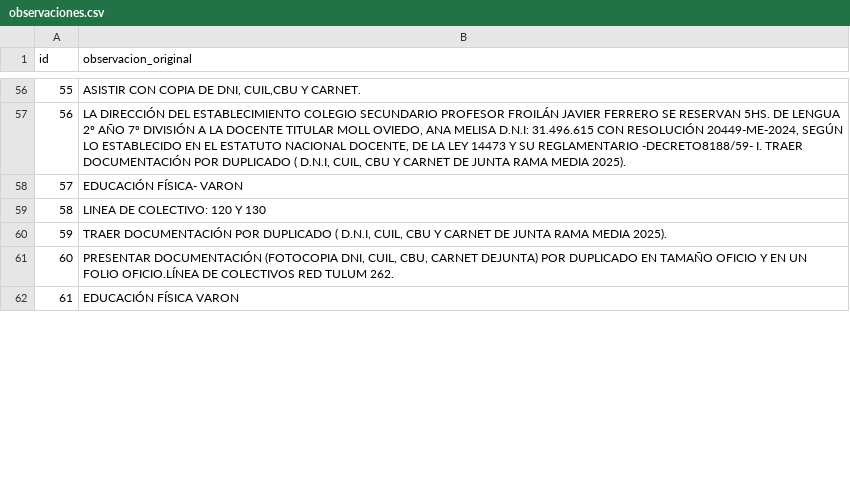
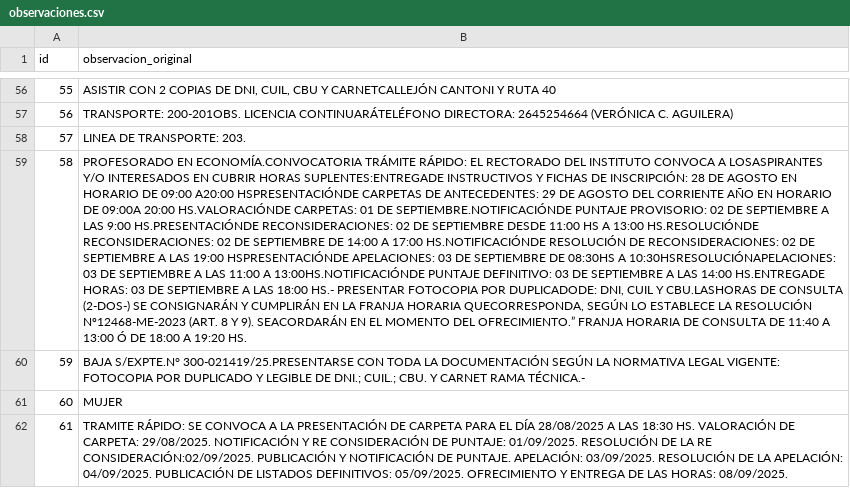
Before and after one commit to ofrecimientos-docentes/verificar-ofrecimientos, a CSV file: data/observaciones.csv, drawn as a sheet; only a part is shown, gaps mark what is left out; the diff covers the shown part only; the diff names each change by its address in the sheet, - before the commit and + after, or states it on an @@ line.

```diff
--- a/data/observaciones.csv
+++ b/data/observaciones.csv
-B56 (observacion_original): ASISTIR CON COPIA DE DNI, CUIL,CBU Y CARNET.
+B56 (observacion_original): ASISTIR CON 2 COPIAS DE DNI, CUIL, CBU Y CARNETCALLEJÓN CANTONI Y RUTA 40
-B57 (observacion_original): LA DIRECCIÓN DEL ESTABLECIMIENTO COLEGIO SECUNDARIO PROFESOR FROILÁN JAVIER FERRERO SE RESERVAN 5HS. DE LENGUA 2º AÑO 7º DIVISIÓN A LA DOCENTE TITULAR MOLL OVIEDO, ANA MELISA D.N.I: 31.496.615 CON RESOLUCIÓN 20449-ME-2024, SEGÚN LO ESTABLECIDO EN EL ESTATUTO NACIONAL DOCENTE, DE LA LEY 14473 Y SU REGLAMENTARIO -DECRETO8188/59- I. TRAER DOCUMENTACIÓN POR DUPLICADO ( D.N.I, CUIL, CBU Y CARNET DE JUNTA RAMA MEDIA 2025).
+B57 (observacion_original): TRANSPORTE: 200-201OBS. LICENCIA CONTINUARÁTELÉFONO DIRECTORA: 2645254664 (VERÓNICA C. AGUILERA)
-B58 (observacion_original): EDUCACIÓN FÍSICA- VARON
+B58 (observacion_original): LINEA DE TRANSPORTE: 203.
-B59 (observacion_original): LINEA DE COLECTIVO: 120 Y 130
+B59 (observacion_original): PROFESORADO EN ECONOMÍA.CONVOCATORIA TRÁMITE RÁPIDO: EL RECTORADO DEL INSTITUTO CONVOCA A LOSASPIRANTES Y/O INTERESADOS EN CUBRIR HORAS SUPLENTES:ENTREGADE INSTRUCTIVOS Y FICHAS DE INSCRIPCIÓN: 28 DE AGOSTO EN HORARIO DE 09:00 A20:00 HSPRESENTACIÓNDE CARPETAS DE ANTECEDENTES: 29 DE AGOSTO DEL CORRIENTE AÑO EN HORARIO DE 09:00A 20:00 HS.VALORACIÓNDE CARPETAS: 01 DE SEPTIEMBRE.NOTIFICACIÓNDE PUNTAJE PROVISORIO: 02 DE SEPTIEMBRE A LAS 9:00 HS.PRESENTACIÓNDE RECONSIDERACIONES: 02 DE SEPTIEMBRE DESDE 11:00 HS A 13:00 HS.RESOLUCIÓNDE RECONSIDERACIONES: 02 DE SEPTIEMBRE DE 14:00 A 17:00 HS.NOTIFICACIÓNDE RESOLUCIÓN DE RECONSIDERACIONES: 02 DE SEPTIEMBRE A LAS 19:00 HSPRESENTACIÓNDE APELACIONES: 03 DE SEPTIEMBRE DE 08:30HS A 10:30HSRESOLUCIÓNAPELACIONES: 03 DE SEPTIEMBRE A LAS 11:00 A 13:00HS.NOTIFICACIÓNDE PUNTAJE DEFINITIVO: 03 DE SEPTIEMBRE A LAS 14:00 HS.ENTREGADE HORAS: 03 DE SEPTIEMBRE A LAS 18:00 HS.- PRESENTAR FOTOCOPIA POR DUPLICADODE: DNI, CUIL Y CBU.LASHORAS DE CONSULTA (2-DOS-) SE CONSIGNARÁN Y CUMPLIRÁN EN LA FRANJA HORARIA QUECORRESPONDA, SEGÚN LO ESTABLECE LA RESOLUCIÓN Nº12468-ME-2023 (ART. 8 Y 9). SEACORDARÁN EN EL MOMENTO DEL OFRECIMIENTO.” FRANJA HORARIA DE CONSULTA DE 11:40 A 13:00 Ó DE 18:00 A 19:20 HS.
-B60 (observacion_original): TRAER DOCUMENTACIÓN POR DUPLICADO ( D.N.I, CUIL, CBU Y CARNET DE JUNTA RAMA MEDIA 2025).
+B60 (observacion_original): BAJA S/EXPTE.N° 300-021419/25.PRESENTARSE CON TODA LA DOCUMENTACIÓN SEGÚN LA NORMATIVA LEGAL VIGENTE: FOTOCOPIA POR DUPLICADO Y LEGIBLE DE DNI.; CUIL.; CBU. Y CARNET RAMA TÉCNICA.-
-B61 (observacion_original): PRESENTAR DOCUMENTACIÓN (FOTOCOPIA DNI, CUIL, CBU, CARNET DEJUNTA) POR DUPLICADO EN TAMAÑO OFICIO Y EN UN FOLIO OFICIO.LÍNEA DE COLECTIVOS RED TULUM 262.
+B61 (observacion_original): MUJER
-B62 (observacion_original): EDUCACIÓN FÍSICA VARON
+B62 (observacion_original): TRAMITE RÁPIDO: SE CONVOCA A LA PRESENTACIÓN DE CARPETA PARA EL DÍA 28/08/2025 A LAS 18:30 HS. VALORACIÓN DE CARPETA: 29/08/2025. NOTIFICACIÓN Y RE CONSIDERACIÓN DE PUNTAJE: 01/09/2025. RESOLUCIÓN DE LA RE CONSIDERACIÓN:02/09/2025. PUBLICACIÓN Y NOTIFICACIÓN DE PUNTAJE. APELACIÓN: 03/09/2025. RESOLUCIÓN DE LA APELACIÓN: 04/09/2025. PUBLICACIÓN DE LISTADOS DEFINITIVOS: 05/09/2025. OFRECIMIENTO Y ENTREGA DE LAS HORAS: 08/09/2025.
```
Also changed, not shown: 88 edited cells elsewhere in this file.
